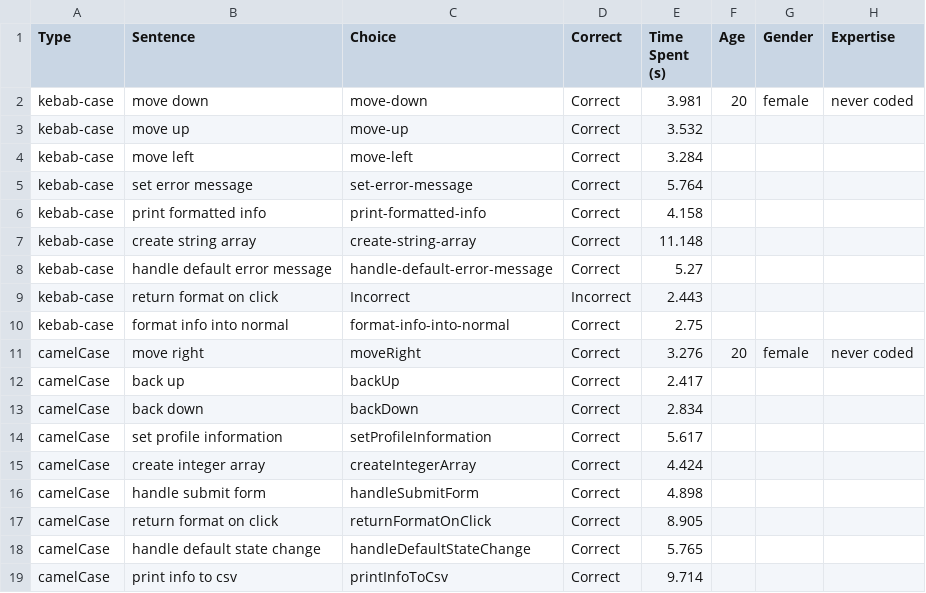
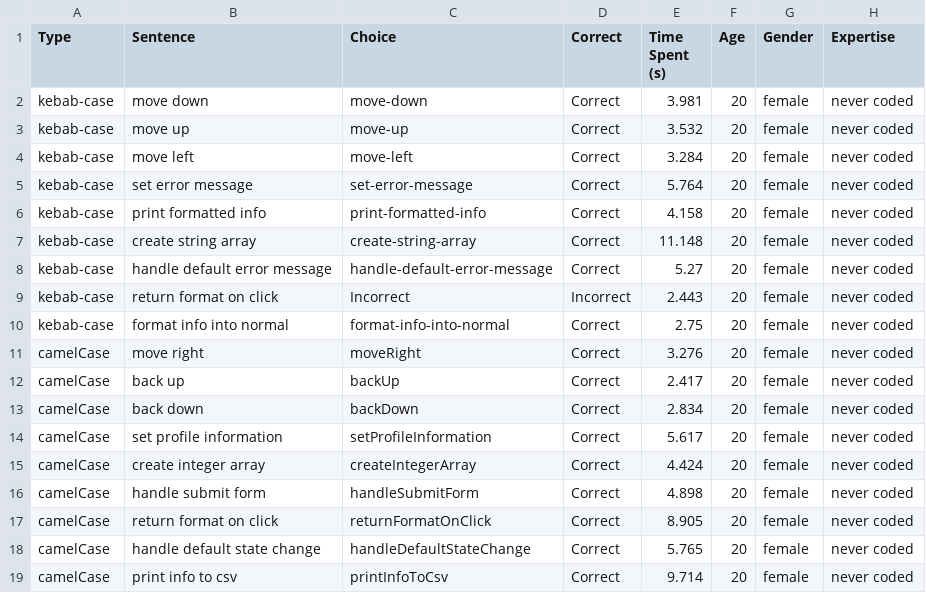
Before and after one commit to Giovo173/Exp-Eval, a CSV file: experiment 2/experiment-2/results/Elettra_results.csv, drawn as a sheet.

```diff
--- a/experiment 2/experiment-2/results/Elettra_results.csv
+++ b/experiment 2/experiment-2/results/Elettra_results.csv
@@ -2,18 +2,18 @@ Type,Sentence,Choice,Correct,Time Spent (s),Age,Gender,Expertise
 kebab-case,move down,move-down,Correct,3.981,20,female,never coded
-kebab-case,move up,move-up,Correct,3.532,,,
-kebab-case,move left,move-left,Correct,3.284,,,
-kebab-case,set error message,set-error-message,Correct,5.764,,,
-kebab-case,print formatted info,print-formatted-info,Correct,4.158,,,
-kebab-case,create string array,create-string-array,Correct,11.148,,,
-kebab-case,handle default error message,handle-default-error-message,Correct,5.27,,,
-kebab-case,return format on click,Incorrect,Incorrect,2.443,,,
-kebab-case,format info into normal,format-info-into-normal,Correct,2.75,,,
+kebab-case,move up,move-up,Correct,3.532,20,female,never coded
+kebab-case,move left,move-left,Correct,3.284,20,female,never coded
+kebab-case,set error message,set-error-message,Correct,5.764,20,female,never coded
+kebab-case,print formatted info,print-formatted-info,Correct,4.158,20,female,never coded
+kebab-case,create string array,create-string-array,Correct,11.148,20,female,never coded
+kebab-case,handle default error message,handle-default-error-message,Correct,5.27,20,female,never coded
+kebab-case,return format on click,Incorrect,Incorrect,2.443,20,female,never coded
+kebab-case,format info into normal,format-info-into-normal,Correct,2.75,20,female,never coded
 camelCase,move right,moveRight,Correct,3.276,20,female,never coded
-camelCase,back up,backUp,Correct,2.417,,,
-camelCase,back down,backDown,Correct,2.834,,,
-camelCase,set profile information,setProfileInformation,Correct,5.617,,,
-camelCase,create integer array,createIntegerArray,Correct,4.424,,,
-camelCase,handle submit form,handleSubmitForm,Correct,4.898,,,
-camelCase,return format on click,returnFormatOnClick,Correct,8.905,,,
-camelCase,handle default state change,handleDefaultStateChange,Correct,5.765,,,
-camelCase,print info to csv,printInfoToCsv,Correct,9.714,,,
+camelCase,back up,backUp,Correct,2.417,20,female,never coded
+camelCase,back down,backDown,Correct,2.834,20,female,never coded
+camelCase,set profile information,setProfileInformation,Correct,5.617,20,female,never coded
+camelCase,create integer array,createIntegerArray,Correct,4.424,20,female,never coded
+camelCase,handle submit form,handleSubmitForm,Correct,4.898,20,female,never coded
+camelCase,return format on click,returnFormatOnClick,Correct,8.905,20,female,never coded
+camelCase,handle default state change,handleDefaultStateChange,Correct,5.765,20,female,never coded
+camelCase,print info to csv,printInfoToCsv,Correct,9.714,20,female,never coded
```
Also changed, not shown: experiment 2/experiment-2/results/Luca_results.csv, experiment 2/experiment-2/results/Misha_results.csv, 13 other files.
